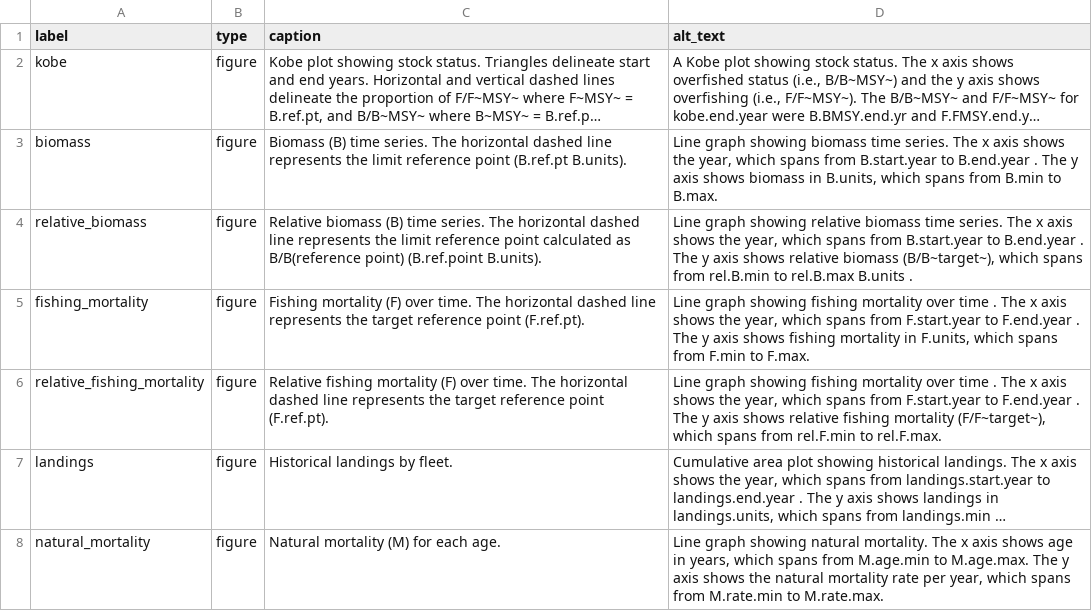
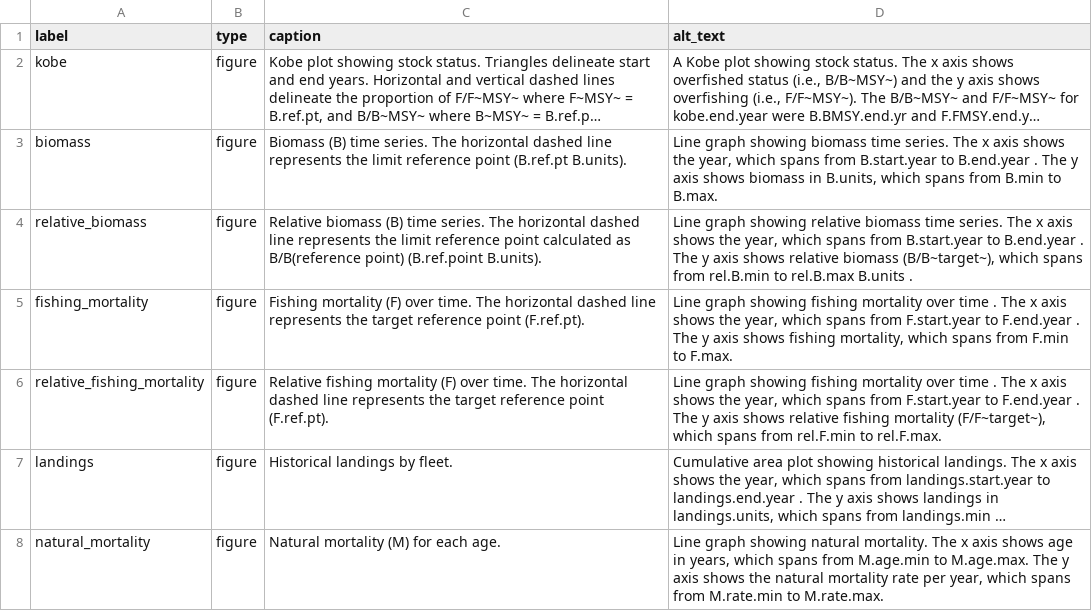
Before and after one commit to nmfs-ost/stockplotr, a CSV file: inst/resources/captions_alt_text_template.csv, drawn as a sheet; only a part is shown; long unchanged cells end in ….

```diff
--- a/inst/resources/captions_alt_text_template.csv
+++ b/inst/resources/captions_alt_text_template.csv
@@ -4,3 +4,3 @@ biomass,figure,Biomass (B) time series. The horizontal dashed line represents th
 relative_biomass,figure,Relative biomass (B) time series. The horizontal dashed line represents the limit reference point calculated as B/B(reference point) (B.ref.point B.units).,"Line graph showing relative biomass time series. The x axis shows the year, which spans from B.start.year to B.end.year . The y axis shows relative biomass (B/B~target~), which spans from rel.B.min to rel.B.max B.units ."
-fishing_mortality,figure,Fishing mortality (F) over time. The horizontal dashed line represents the target reference point (F.ref.pt).,"Line graph showing fishing mortality over time . The x axis shows the year, which spans from F.start.year to F.end.year . The y axis shows fishing mortality in F.units, which spans from F.min to F.max."
+fishing_mortality,figure,Fishing mortality (F) over time. The horizontal dashed line represents the target reference point (F.ref.pt).,"Line graph showing fishing mortality over time . The x axis shows the year, which spans from F.start.year to F.end.year . The y axis shows fishing mortality, which spans from F.min to F.max."
 relative_fishing_mortality,figure,Relative fishing mortality (F) over time. The horizontal dashed line represents the target reference point (F.ref.pt).,"Line graph showing fishing mortality over time . The x axis shows the year, which spans from F.start.year to F.end.year . The y axis shows relative fishing mortality (F/F~target~), which spans from rel.F.min to rel.F.max."
```
Also changed, not shown: inst/resources/key_quantity_template.csv, 2 other files.
